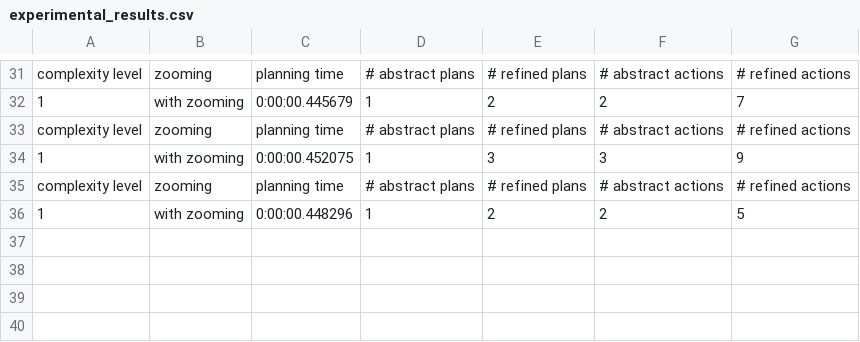
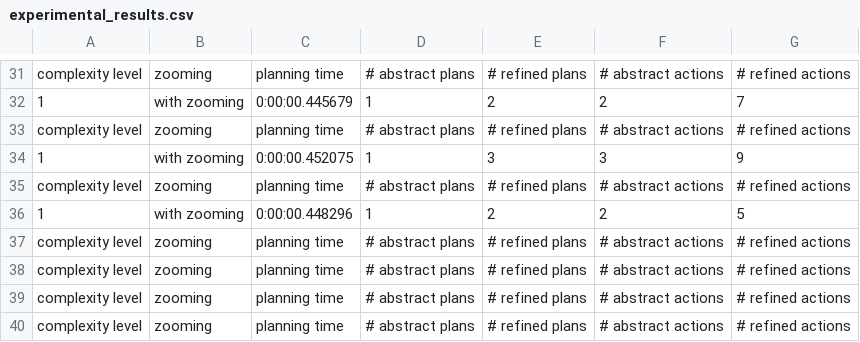
Before and after one commit to hril230/theoryofintentions, a CSV file: code/experimental_results.csv, drawn as a sheet; only a part is shown, gaps mark what is left out; the diff names each change by its address in the sheet, - before the commit and + after, or states it on an @@ line.

```diff
--- a/code/experimental_results.csv
+++ b/code/experimental_results.csv
+row 37: complexity level | zooming | planning time | # abstract plans | # refined plans | # abstract actions | # refined actions
+row 38: complexity level | zooming | planning time | # abstract plans | # refined plans | # abstract actions | # refined actions
+row 39: complexity level | zooming | planning time | # abstract plans | # refined plans | # abstract actions | # refined actions
+row 40: complexity level | zooming | planning time | # abstract plans | # refined plans | # abstract actions | # refined actions
```
Also changed, not shown: 35 other files.
